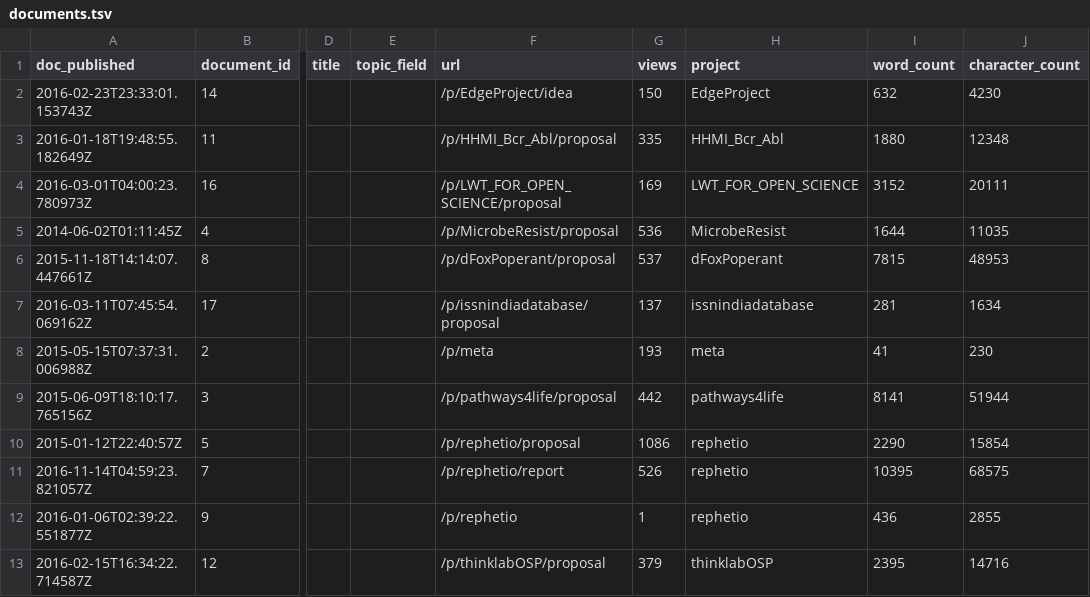
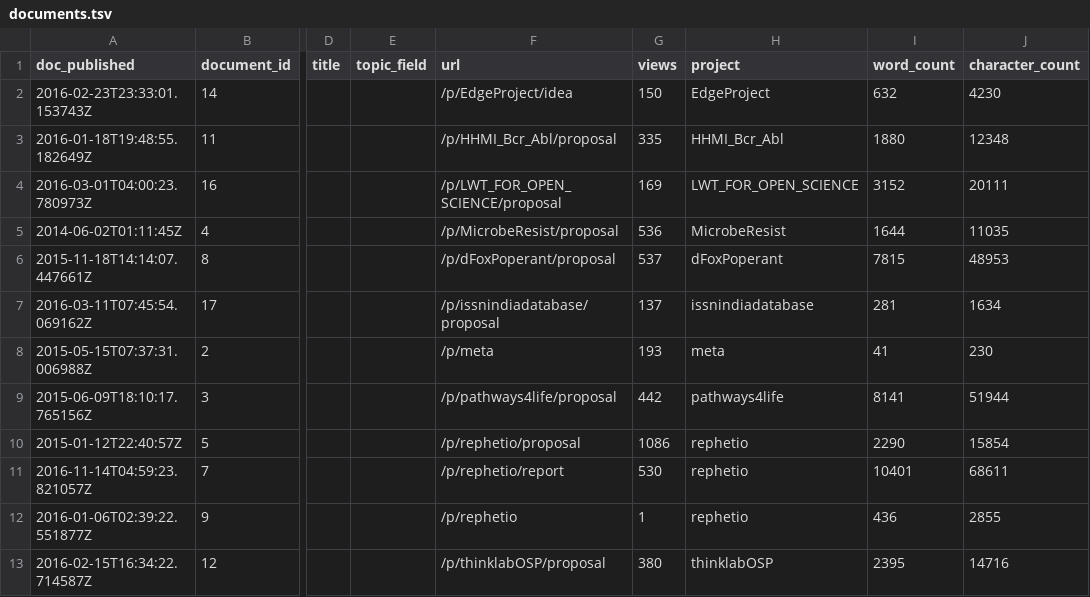
Before and after one commit to dhimmel/thinklytics, a TSV file: process/table/documents.tsv, drawn as a sheet; only a part is shown, gaps mark what is left out; the diff names each change by its address in the sheet, - before the commit and + after, or states it on an @@ line.

Commit message:
Auto-export all projects on 2017-03-10
Created by Travis CI build number 244 and job number 244.1.
https://travis-ci.org/dhimmel/thinklytics/builds/209912098
https://travis-ci.org/dhimmel/thinklytics/jobs/209912099

Committed on 2017-03-10T22:02:38+0000.

```diff
--- a/process/table/documents.tsv
+++ b/process/table/documents.tsv
-G11 (views): 526
+G11 (views): 530
-I11 (word_count): 10395
+I11 (word_count): 10401
-J11 (character_count): 68575
+J11 (character_count): 68611
-G13 (views): 379
+G13 (views): 380
```
Also changed, not shown: process/table/summaries.tsv, process/table/threads.tsv, 10 other files.
